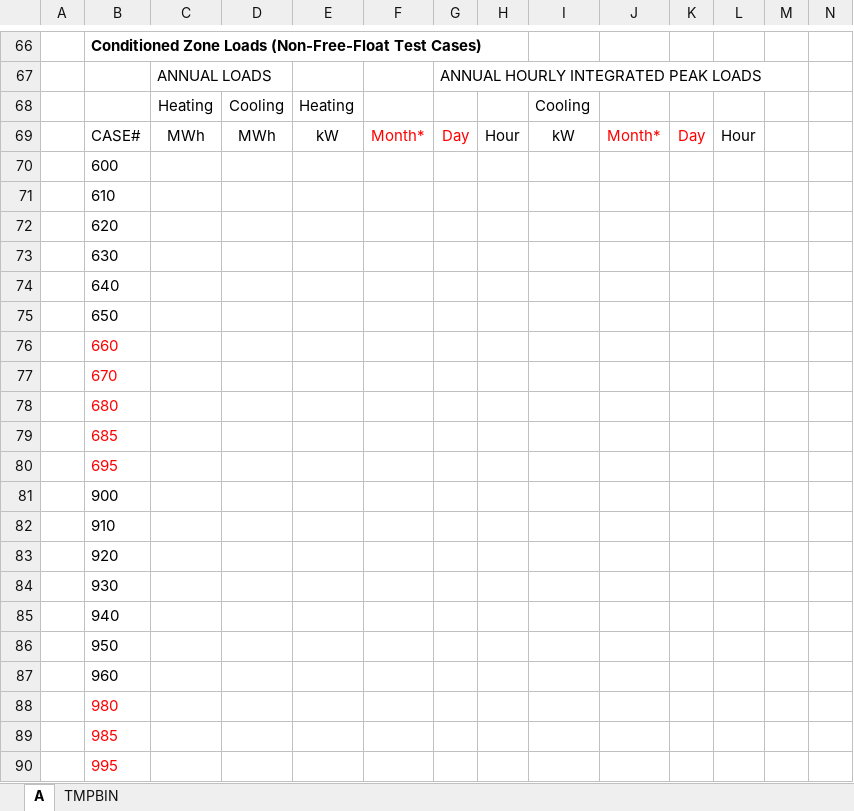
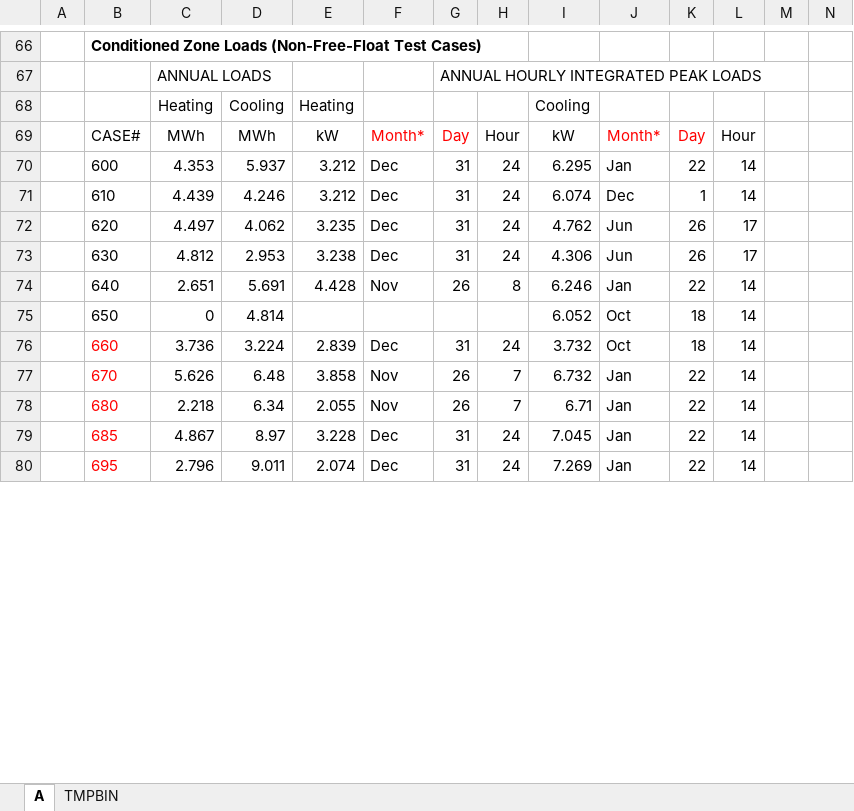
Before and after one commit to bbrannon4/OpenBSE, an Excel workbook: 140_tests/results/OpenBSE_Std140_TF_Output.xlsx, sheet A, drawn as a sheet; only a part is shown, gaps mark what is left out; values as stored, in another font and other column widths than the file's, no borders; removed rows and columns are numbered as before the commit, all else as after; rows hold the shown columns only; the diff covers the shown part only; the diff names each change by its address in the sheet, - before the commit and + after, or states it on an @@ line.

```diff
--- a/140_tests/results/OpenBSE_Std140_TF_Output.xlsx (sheet A)
+++ b/140_tests/results/OpenBSE_Std140_TF_Output.xlsx (sheet A)
-row 70:  | 600
-row 71:  | 610
-row 72:  | 620
-row 73:  | 630
-row 74:  | 640
-row 75:  | 650
-row 76:  | 660
-row 77:  | 670
-row 78:  | 680
-row 79:  | 685
-row 80:  | 695
-row 81:  | 900
-row 82:  | 910
-row 83:  | 920
-row 84:  | 930
-row 85:  | 940
-row 86:  | 950
-row 87:  | 960
-row 88:  | 980
-row 89:  | 985
-row 90:  | 995
+row 70:  | 600 | 4.353 | 5.937 | 3.212 | Dec | 31 | 24 | 6.295 | Jan | 22 | 14
+row 71:  | 610 | 4.439 | 4.246 | 3.212 | Dec | 31 | 24 | 6.074 | Dec | 1 | 14
+row 72:  | 620 | 4.497 | 4.062 | 3.235 | Dec | 31 | 24 | 4.762 | Jun | 26 | 17
+row 73:  | 630 | 4.812 | 2.953 | 3.238 | Dec | 31 | 24 | 4.306 | Jun | 26 | 17
+row 74:  | 640 | 2.651 | 5.691 | 4.428 | Nov | 26 | 8 | 6.246 | Jan | 22 | 14
+row 75:  | 650 | 0 | 4.814 |  |  |  |  | 6.052 | Oct | 18 | 14
+row 76:  | 660 | 3.736 | 3.224 | 2.839 | Dec | 31 | 24 | 3.732 | Oct | 18 | 14
+row 77:  | 670 | 5.626 | 6.48 | 3.858 | Nov | 26 | 7 | 6.732 | Jan | 22 | 14
+row 78:  | 680 | 2.218 | 6.34 | 2.055 | Nov | 26 | 7 | 6.71 | Jan | 22 | 14
+row 79:  | 685 | 4.867 | 8.97 | 3.228 | Dec | 31 | 24 | 7.045 | Jan | 22 | 14
+row 80:  | 695 | 2.796 | 9.011 | 2.074 | Dec | 31 | 24 | 7.269 | Jan | 22 | 14
```
Also changed, not shown: 29 added rows, 19 removed rows and 2 edited cells elsewhere in this sheet, sheet TMPBIN, 140_tests/results/OpenBSE_Std140_AE_Output.xlsx, 3 other files.
